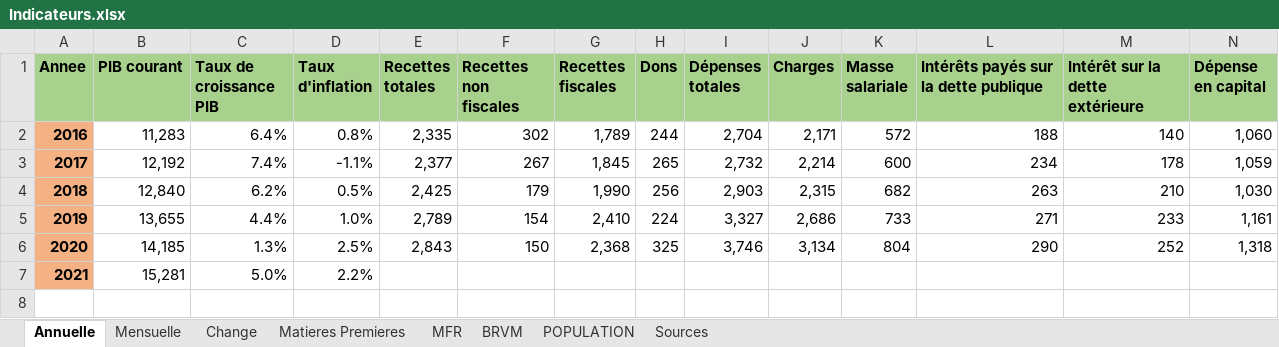
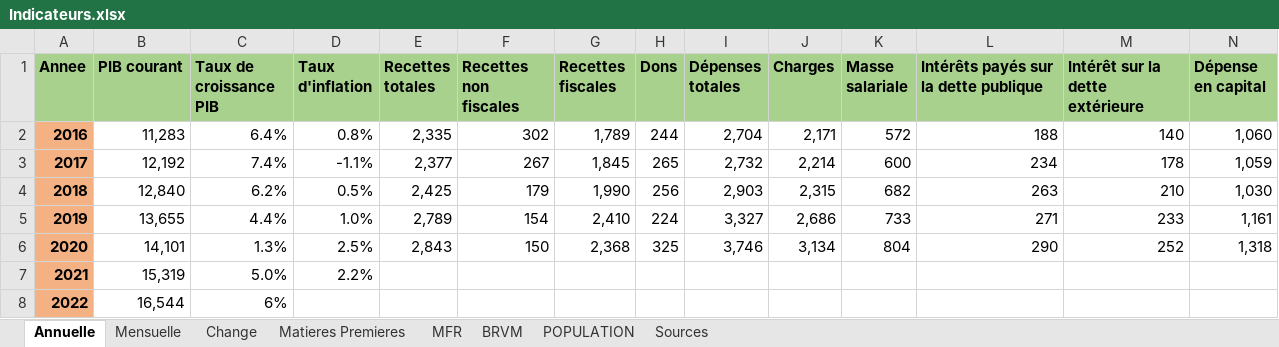
Before and after one commit to cep-mfb/cep-mfb.github.io, an Excel workbook: Indicateurs.xlsx, sheet Annuelle, drawn as a sheet; only a part is shown; values as stored, in another font and other column widths than the file's, no borders; rows hold the shown columns only; the diff names each change by its address in the sheet, - before the commit and + after, or states it on an @@ line.

```diff
--- a/Indicateurs.xlsx (sheet Annuelle)
+++ b/Indicateurs.xlsx (sheet Annuelle)
-B6 (PIB courant): 14,185
+B6 (PIB courant): 14,101
-B7 (PIB courant): 15,281
+B7 (PIB courant): 15,319
+row 8: 2022 | 16,544 | 6%
```
Also changed, not shown: sheet Sources, 1 other file.
